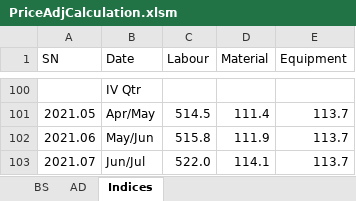
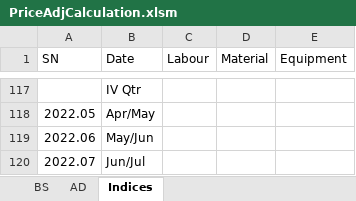
Before and after one commit to pragyanone/Stuffs, an Excel workbook: PriceAdjCalculation.xlsm, sheet Indices, drawn as a sheet; only a part is shown, gaps mark what is left out; values as stored, in another font and other column widths than the file's, no borders; conditional formats and table styles not drawn; removed rows and columns are numbered as before the commit, all else as after; the diff covers the shown part only; the diff names each change by its address in the sheet, - before the commit and + after, or states it on an @@ line.

```diff
--- a/PriceAdjCalculation.xlsm (sheet Indices)
+++ b/PriceAdjCalculation.xlsm (sheet Indices)
-row 101: 2021.05 | Apr/May | 514.5 | 111.4 | 113.7
-row 102: 2021.06 | May/Jun | 515.8 | 111.9 | 113.7
-row 103: 2021.07 | Jun/Jul | 522.0 | 114.1 | 113.7
+row 118: 2022.05 | Apr/May
+row 119: 2022.06 | May/Jun
+row 120: 2022.07 | Jun/Jul
```
Also changed, not shown: other rows of this sheet, sheet BS.
